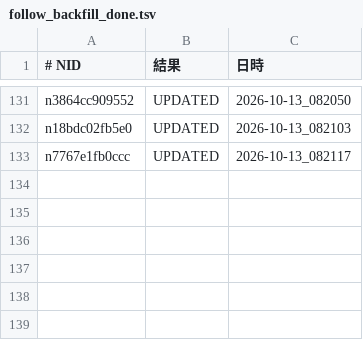
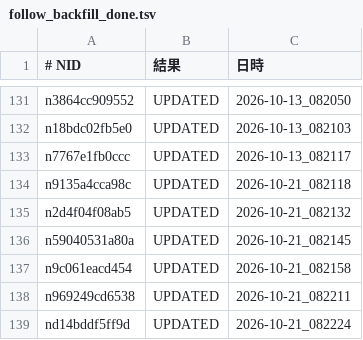
Before and after one commit to tyutyutakokaina81-netizen/agent-team, a TSV file: ops/follow_backfill_done.tsv, drawn as a sheet; only a part is shown, gaps mark what is left out; the diff names each change by its address in the sheet, - before the commit and + after, or states it on an @@ line.

Commit message:
cowork: daily backfill (english/follow/x-queue) 2026-10-21_080004

```diff
--- a/ops/follow_backfill_done.tsv
+++ b/ops/follow_backfill_done.tsv
+row 134: n9135a4cca98c | UPDATED | 2026-10-21_082118
+row 135: n2d4f04f08ab5 | UPDATED | 2026-10-21_082132
+row 136: n59040531a80a | UPDATED | 2026-10-21_082145
+row 137: n9c061eacd454 | UPDATED | 2026-10-21_082158
+row 138: n969249cd6538 | UPDATED | 2026-10-21_082211
+row 139: nd14bddf5ff9d | UPDATED | 2026-10-21_082224
```
Also changed, not shown: ops/follow_blocks.tsv, ops/follower_log.tsv, 9 other files.
